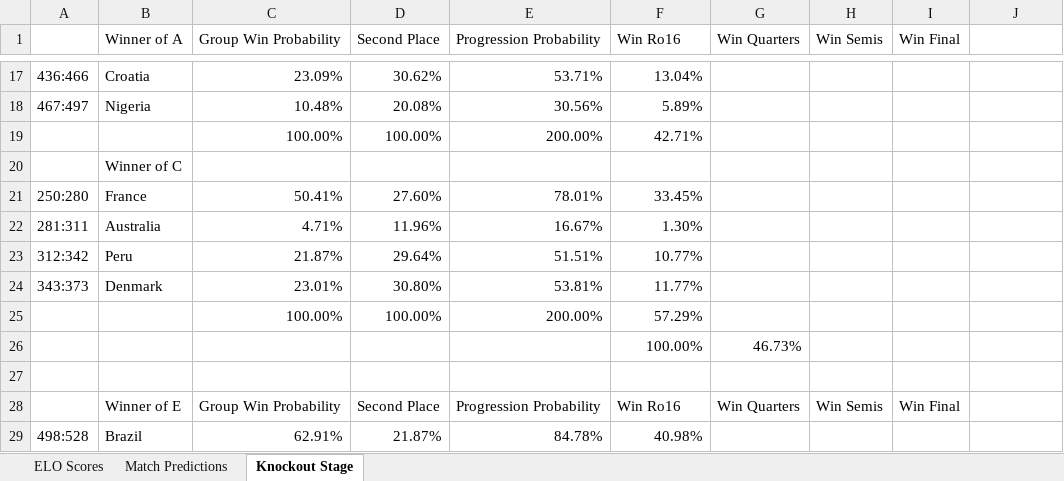
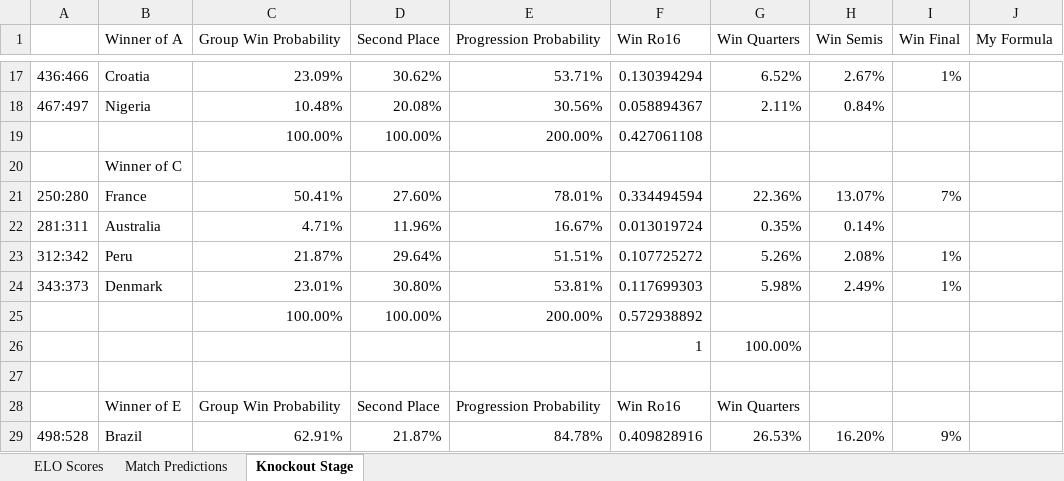
Before and after one commit to jeffliu6/worldcup_predictions, an Excel workbook: full_predictions.xlsx, sheet Knockout Stage, drawn as a sheet; only a part is shown, gaps mark what is left out; values as stored, in another font and other column widths than the file's, no borders; removed rows and columns are numbered as before the commit, all else as after; the diff covers the shown part only; the diff names each change by its address in the sheet, - before the commit and + after, or states it on an @@ line.

```diff
--- a/full_predictions.xlsx (sheet Knockout Stage)
+++ b/full_predictions.xlsx (sheet Knockout Stage)
-J1: (empty)
+J1: My Formula
-F17 (Win Ro16): 13.04%
+F17 (Win Ro16): 0.130394294
-G17 (Win Quarters): (empty)
+G17 (Win Quarters): 6.52%
-H17 (Win Semis): (empty)
+H17 (Win Semis): 2.67%
-I17 (Win Final): (empty)
+I17 (Win Final): 1%
-F18 (Win Ro16): 5.89%
+F18 (Win Ro16): 0.058894367
-G18 (Win Quarters): (empty)
+G18 (Win Quarters): 2.11%
-H18 (Win Semis): (empty)
+H18 (Win Semis): 0.84%
-F19 (Win Ro16): 42.71%
+F19 (Win Ro16): 0.427061108
-F21 (Win Ro16): 33.45%
+F21 (Win Ro16): 0.334494594
-G21 (Win Quarters): (empty)
+G21 (Win Quarters): 22.36%
-H21 (Win Semis): (empty)
+H21 (Win Semis): 13.07%
-I21 (Win Final): (empty)
+I21 (Win Final): 7%
-F22 (Win Ro16): 1.30%
+F22 (Win Ro16): 0.013019724
-G22 (Win Quarters): (empty)
+G22 (Win Quarters): 0.35%
-H22 (Win Semis): (empty)
+H22 (Win Semis): 0.14%
-F23 (Win Ro16): 10.77%
+F23 (Win Ro16): 0.107725272
-G23 (Win Quarters): (empty)
+G23 (Win Quarters): 5.26%
-H23 (Win Semis): (empty)
+H23 (Win Semis): 2.08%
-I23:I24 (Win Final): (empty)
+I23:I24 (Win Final): 1%
-F24 (Win Ro16): 11.77%
+F24 (Win Ro16): 0.117699303
-G24 (Win Quarters): (empty)
+G24 (Win Quarters): 5.98%
-H24 (Win Semis): (empty)
+H24 (Win Semis): 2.49%
-F25 (Win Ro16): 57.29%
+F25 (Win Ro16): 0.572938892
-row 26:  |  |  |  |  | 100.00% | 46.73%
+row 26:  |  |  |  |  | 1 | 100.00%
-H28 (Win Semis): Win Semis
+H28 (Win Semis): (empty)
-I28 (Win Final): Win Final
+I28 (Win Final): (empty)
-F29 (Win Ro16): 40.98%
+F29 (Win Ro16): 0.409828916
-G29 (Win Quarters): (empty)
+G29 (Win Quarters): 26.53%
-H29 (Win Semis): (empty)
+H29 (Win Semis): 16.20%
-I29 (Win Final): (empty)
+I29 (Win Final): 9%
```
Also changed, not shown: 3 added rows, 3 removed rows and 217 edited cells elsewhere in this sheet, sheet ELO Scores, 1 other file.
